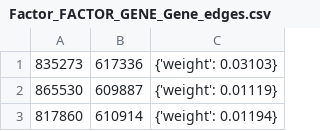
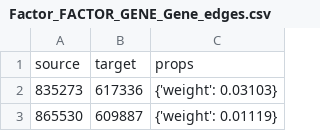
Before and after one commit to broadinstitute/dig-misc-projects, a CSV file: src/main/python/GraphGNN/llmCode2/data/Factor_FACTOR_GENE_Gene_edges.csv, drawn as a sheet; only a part is shown; the shorter side is filled out with more unchanged rows.

Commit message:
data: now loading edges

```diff
--- a/src/main/python/GraphGNN/llmCode2/data/Factor_FACTOR_GENE_Gene_edges.csv
+++ b/src/main/python/GraphGNN/llmCode2/data/Factor_FACTOR_GENE_Gene_edges.csv
@@ -1 +1,2 @@
+source,target,props
 835273,617336,{'weight': 0.03103}
```
Also changed, not shown: 2 other files.
